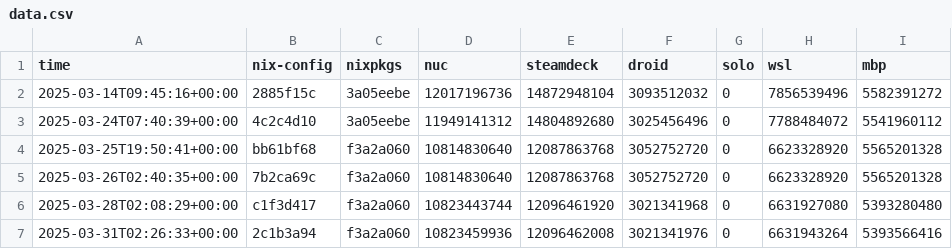
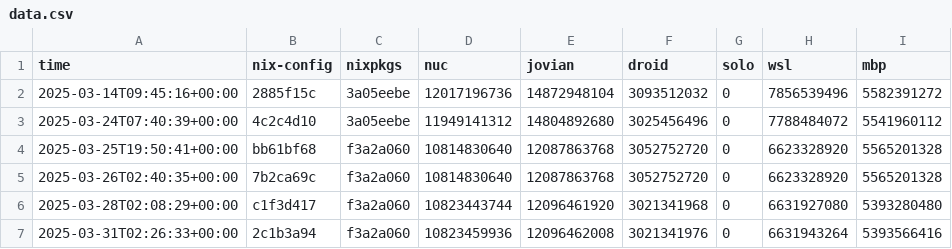
Before and after one commit to azuwis/nix-config, a CSV file: data.csv, drawn as a sheet; only a part is shown.

Commit message:
steamdeck -> jovian

```diff
--- a/data.csv
+++ b/data.csv
@@ -1,2 +1,2 @@
-time,nix-config,nixpkgs,nuc,steamdeck,droid,solo,wsl,mbp
+time,nix-config,nixpkgs,nuc,jovian,droid,solo,wsl,mbp
 2025-03-14T09:45:16+00:00,2885f15c,3a05eebe,12017196736,14872948104,3093512032,0,7856539496,5582391272
```
Also changed, not shown: 1 other file.
